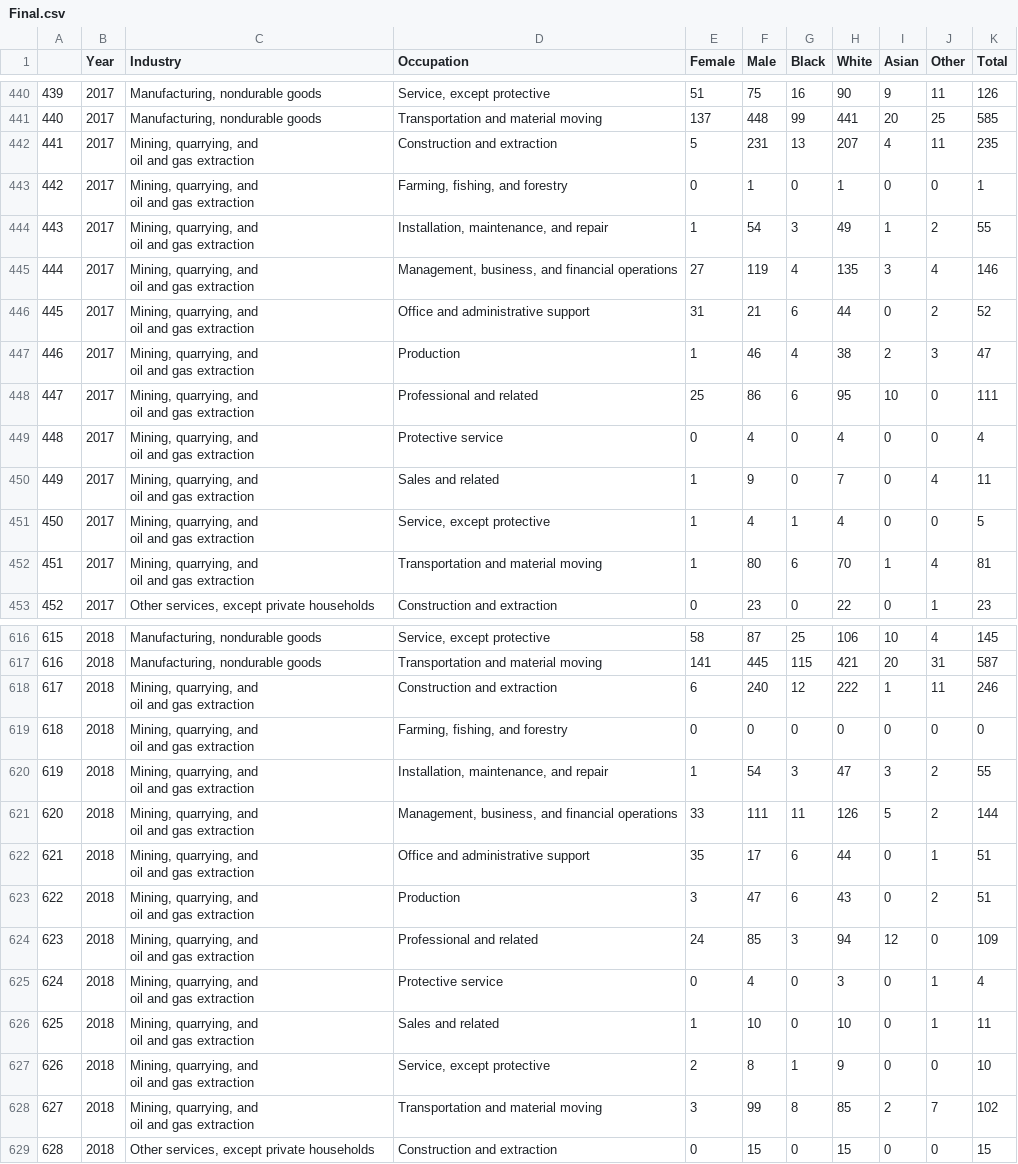
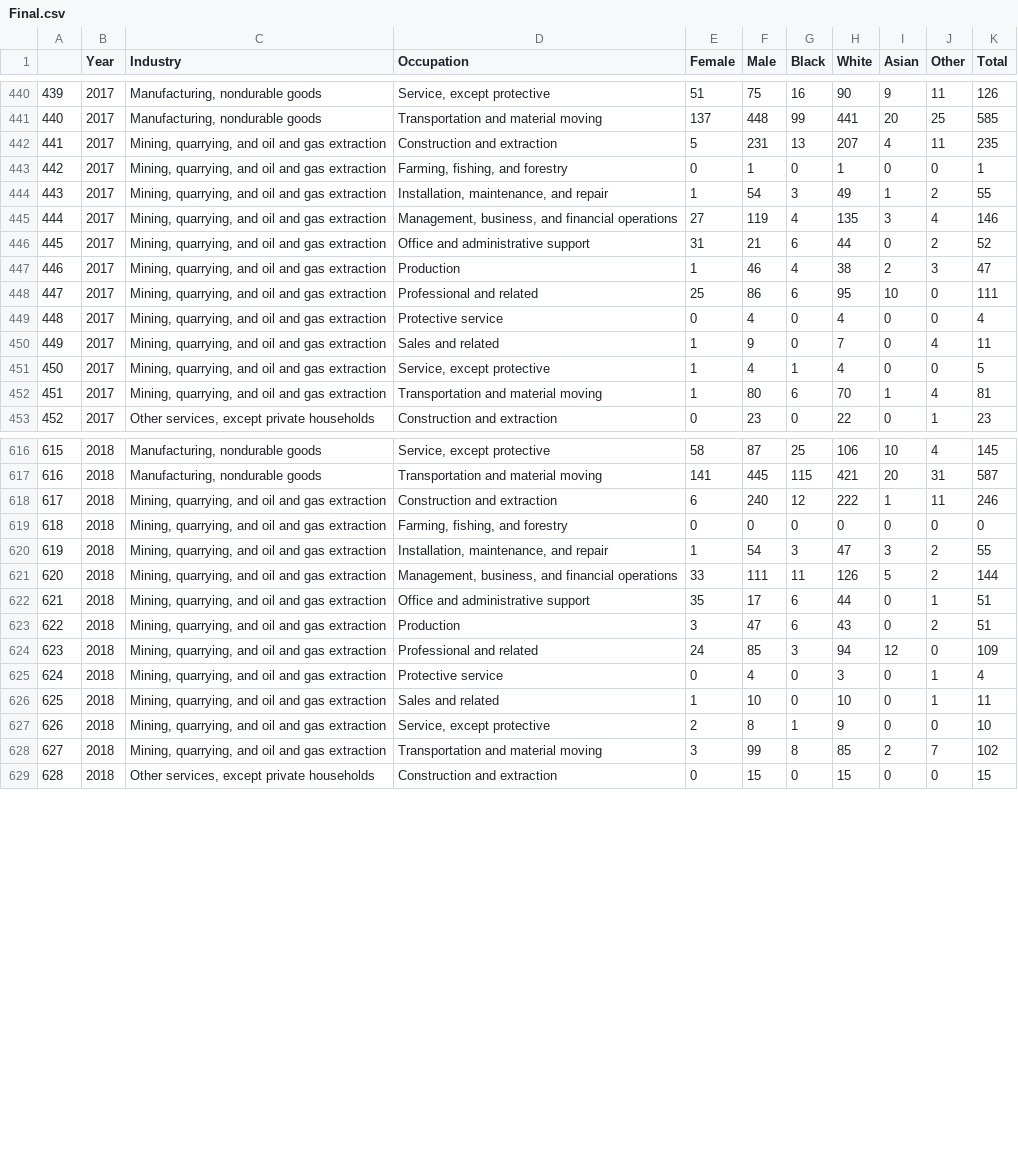
Before and after one commit to ericonsi/607_Assignment1, a CSV file: Projects/Project 2/Final.csv, drawn as a sheet; only a part is shown, gaps mark what is left out.

```diff
--- a/Projects/Project 2/Final.csv
+++ b/Projects/Project 2/Final.csv
@@ -441,24 +441,13 @@
 "440","2017","Manufacturing, nondurable goods","Transportation and material moving",137,448,99,441,20,25,585
-"441","2017","Mining, quarrying, and
-oil and gas extraction","Construction and extraction",5,231,13,207,4,11,235
-"442","2017","Mining, quarrying, and
-oil and gas extraction","Farming, fishing, and forestry",0,1,0,1,0,0,1
-"443","2017","Mining, quarrying, and
-oil and gas extraction","Installation, maintenance, and repair",1,54,3,49,1,2,55
-"444","2017","Mining, quarrying, and
-oil and gas extraction","Management, business, and financial operations",27,119,4,135,3,4,146
-"445","2017","Mining, quarrying, and
-oil and gas extraction","Office and administrative support",31,21,6,44,0,2,52
-"446","2017","Mining, quarrying, and
-oil and gas extraction","Production",1,46,4,38,2,3,47
-"447","2017","Mining, quarrying, and
-oil and gas extraction","Professional and related",25,86,6,95,10,0,111
-"448","2017","Mining, quarrying, and
-oil and gas extraction","Protective service",0,4,0,4,0,0,4
-"449","2017","Mining, quarrying, and
-oil and gas extraction","Sales and related",1,9,0,7,0,4,11
-"450","2017","Mining, quarrying, and
-oil and gas extraction","Service, except protective",1,4,1,4,0,0,5
-"451","2017","Mining, quarrying, and
-oil and gas extraction","Transportation and material moving",1,80,6,70,1,4,81
+"441","2017","Mining, quarrying, and oil and gas extraction","Construction and extraction",5,231,13,207,4,11,235
+"442","2017","Mining, quarrying, and oil and gas extraction","Farming, fishing, and forestry",0,1,0,1,0,0,1
+"443","2017","Mining, quarrying, and oil and gas extraction","Installation, maintenance, and repair",1,54,3,49,1,2,55
+"444","2017","Mining, quarrying, and oil and gas extraction","Management, business, and financial operations",27,119,4,135,3,4,146
+"445","2017","Mining, quarrying, and oil and gas extraction","Office and administrative support",31,21,6,44,0,2,52
+"446","2017","Mining, quarrying, and oil and gas extraction","Production",1,46,4,38,2,3,47
+"447","2017","Mining, quarrying, and oil and gas extraction","Professional and related",25,86,6,95,10,0,111
+"448","2017","Mining, quarrying, and oil and gas extraction","Protective service",0,4,0,4,0,0,4
+"449","2017","Mining, quarrying, and oil and gas extraction","Sales and related",1,9,0,7,0,4,11
+"450","2017","Mining, quarrying, and oil and gas extraction","Service, except protective",1,4,1,4,0,0,5
+"451","2017","Mining, quarrying, and oil and gas extraction","Transportation and material moving",1,80,6,70,1,4,81
 "452","2017","Other services, except private households","Construction and extraction",0,23,0,22,0,1,23
@@ -628,24 +617,13 @@ oil and gas extraction","Transportation and material moving",1,80,6,70,1,4,81
 "616","2018","Manufacturing, nondurable goods","Transportation and material moving",141,445,115,421,20,31,587
-"617","2018","Mining, quarrying, and
-oil and gas extraction","Construction and extraction",6,240,12,222,1,11,246
-"618","2018","Mining, quarrying, and
-oil and gas extraction","Farming, fishing, and forestry",0,0,0,0,0,0,0
-"619","2018","Mining, quarrying, and
-oil and gas extraction","Installation, maintenance, and repair",1,54,3,47,3,2,55
-"620","2018","Mining, quarrying, and
-oil and gas extraction","Management, business, and financial operations",33,111,11,126,5,2,144
-"621","2018","Mining, quarrying, and
-oil and gas extraction","Office and administrative support",35,17,6,44,0,1,51
-"622","2018","Mining, quarrying, and
-oil and gas extraction","Production",3,47,6,43,0,2,51
-"623","2018","Mining, quarrying, and
-oil and gas extraction","Professional and related",24,85,3,94,12,0,109
-"624","2018","Mining, quarrying, and
-oil and gas extraction","Protective service",0,4,0,3,0,1,4
-"625","2018","Mining, quarrying, and
-oil and gas extraction","Sales and related",1,10,0,10,0,1,11
-"626","2018","Mining, quarrying, and
-oil and gas extraction","Service, except protective",2,8,1,9,0,0,10
-"627","2018","Mining, quarrying, and
-oil and gas extraction","Transportation and material moving",3,99,8,85,2,7,102
+"617","2018","Mining, quarrying, and oil and gas extraction","Construction and extraction",6,240,12,222,1,11,246
+"618","2018","Mining, quarrying, and oil and gas extraction","Farming, fishing, and forestry",0,0,0,0,0,0,0
+"619","2018","Mining, quarrying, and oil and gas extraction","Installation, maintenance, and repair",1,54,3,47,3,2,55
+"620","2018","Mining, quarrying, and oil and gas extraction","Management, business, and financial operations",33,111,11,126,5,2,144
+"621","2018","Mining, quarrying, and oil and gas extraction","Office and administrative support",35,17,6,44,0,1,51
+"622","2018","Mining, quarrying, and oil and gas extraction","Production",3,47,6,43,0,2,51
+"623","2018","Mining, quarrying, and oil and gas extraction","Professional and related",24,85,3,94,12,0,109
+"624","2018","Mining, quarrying, and oil and gas extraction","Protective service",0,4,0,3,0,1,4
+"625","2018","Mining, quarrying, and oil and gas extraction","Sales and related",1,10,0,10,0,1,11
+"626","2018","Mining, quarrying, and oil and gas extraction","Service, except protective",2,8,1,9,0,0,10
+"627","2018","Mining, quarrying, and oil and gas extraction","Transportation and material moving",3,99,8,85,2,7,102
 "628","2018","Other services, except private households","Construction and extraction",0,15,0,15,0,0,15
```
Also changed, not shown: 2 other files.
